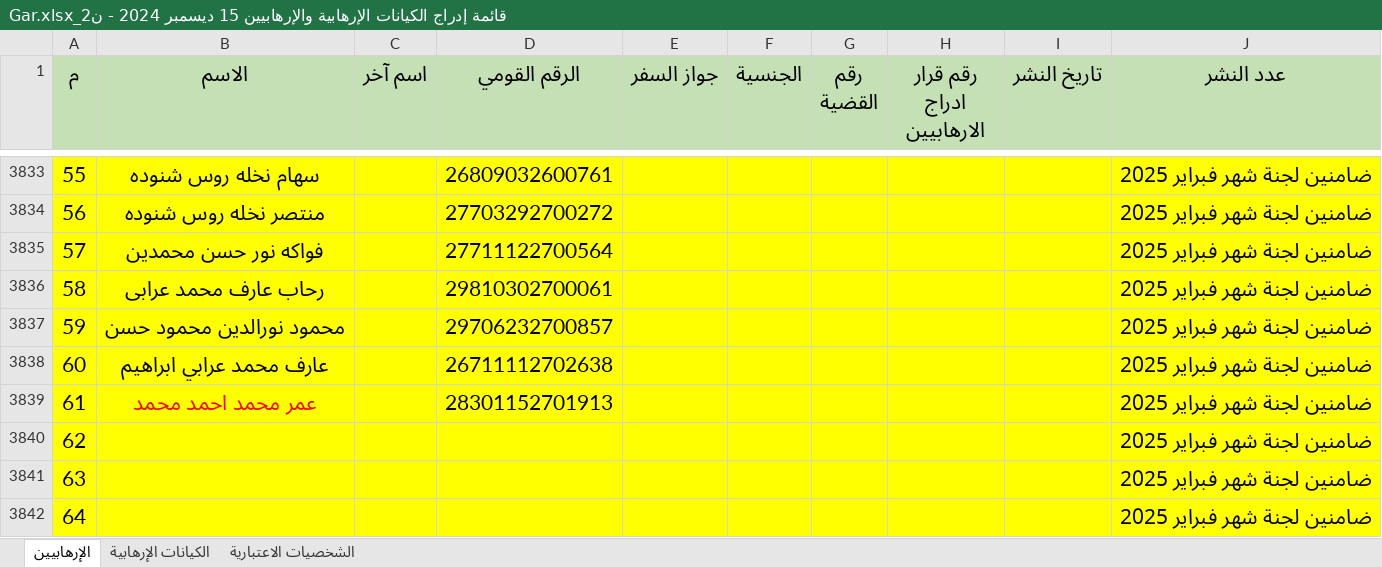
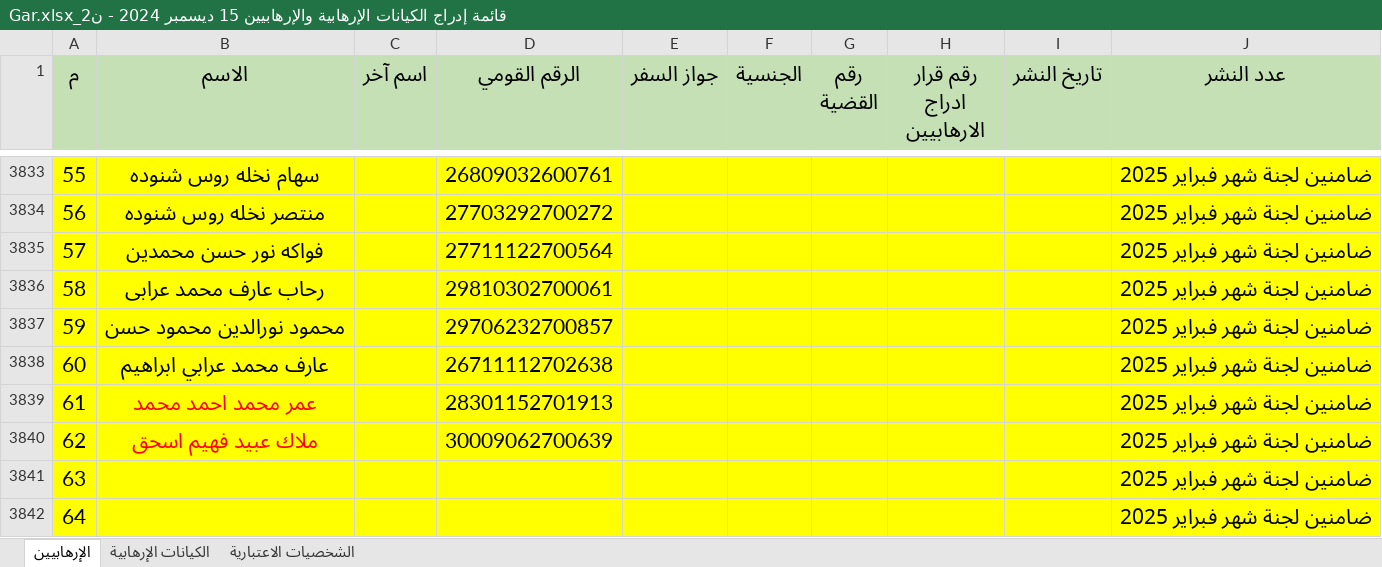
Before and after one commit to peternour/flycommittee, an Excel workbook: 05 Neg-List/05-02 Guarantors/قائمة إدراج الكيانات الإرهابية والإرهابيين 15 ديسمبر 2024 - ن2_Gar.xlsx, sheet الإرهابيين, drawn as a sheet; only a part is shown, gaps mark what is left out; values as stored, in another font and other column widths than the file's, no borders; conditional formats not drawn; the diff names each change by its address in the sheet, - before the commit and + after, or states it on an @@ line.

```diff
--- a/05 Neg-List/05-02 Guarantors/قائمة إدراج الكيانات الإرهابية والإرهابيين 15 ديسمبر 2024 - ن2_Gar.xlsx (sheet الإرهابيين)
+++ b/05 Neg-List/05-02 Guarantors/قائمة إدراج الكيانات الإرهابية والإرهابيين 15 ديسمبر 2024 - ن2_Gar.xlsx (sheet الإرهابيين)
-B3840 (الاسم): (empty)
+B3840 (الاسم): ملاك عبيد فهيم اسحق
-D3840 (الرقم القومي): (empty)
+D3840 (الرقم القومي): 30009062700639
```
Also changed, not shown: 03 Disburise/2025-02-05-Disburise/2025-02-05-Alex/2025-02-05_09250405_Alex.xlsm, 03 Disburise/2025-02-05-Disburise/2025-02-05-Edy/2025-02-05_091742_Edy.xlsm, 21 other files.
